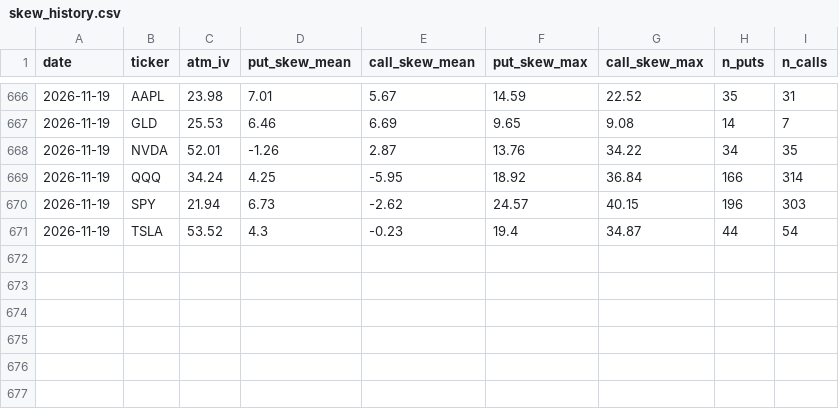
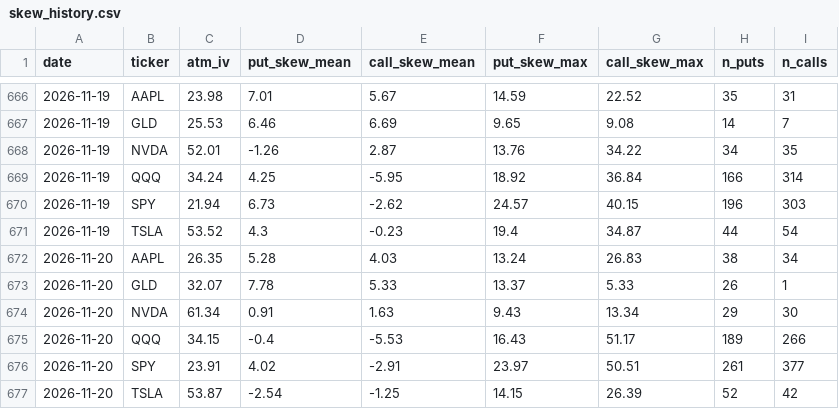
Before and after one commit to jaamesm/options-pricer, a CSV file: data/skew_history.csv, drawn as a sheet; only a part is shown, gaps mark what is left out.

```diff
--- a/data/skew_history.csv
+++ b/data/skew_history.csv
@@ -671 +671,7 @@ date,ticker,atm_iv,put_skew_mean,call_skew_mean,put_skew_max,call_skew_max,n_put
 2026-11-19,TSLA,53.52,4.3,-0.23,19.4,34.87,44,54
+2026-11-20,AAPL,26.35,5.28,4.03,13.24,26.83,38,34
+2026-11-20,GLD,32.07,7.78,5.33,13.37,5.33,26,1
+2026-11-20,NVDA,61.34,0.91,1.63,9.43,13.34,29,30
+2026-11-20,QQQ,34.15,-0.4,-5.53,16.43,51.17,189,266
+2026-11-20,SPY,23.91,4.02,-2.91,23.97,50.51,261,377
+2026-11-20,TSLA,53.87,-2.54,-1.25,14.15,26.39,52,42
```
Also changed, not shown: data/aapl_signals.csv, data/gld_signals.csv, 18 other files.
